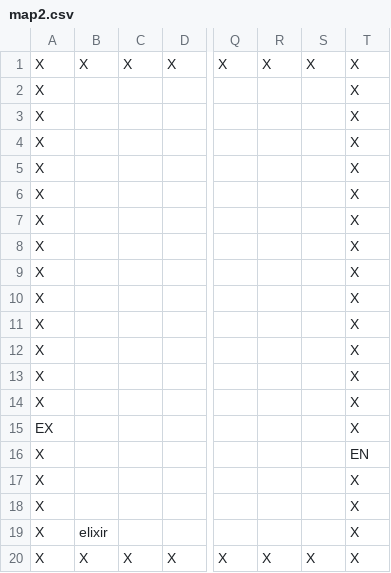
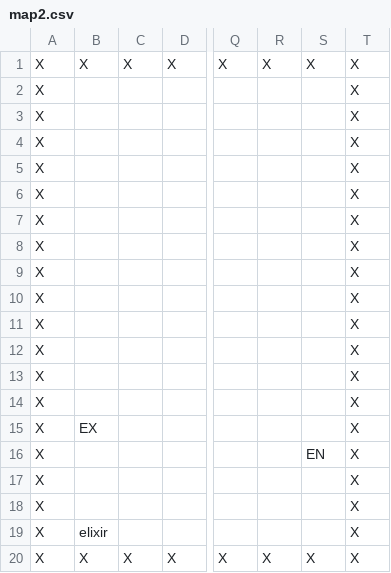
Before and after one commit to kasia-gra/rouglike_python, a CSV file: map2.csv, drawn as a sheet; only a part is shown, gaps mark what is left out; the diff names each change by its address in the sheet, - before the commit and + after, or states it on an @@ line.

```diff
--- a/map2.csv
+++ b/map2.csv
-A15: EX
+A15: X
-B15: (empty)
+B15: EX
-S16: (empty)
+S16: EN
-T16: EN
+T16: X
```
Also changed, not shown: map1.csv, map3.csv, 1 other file.
